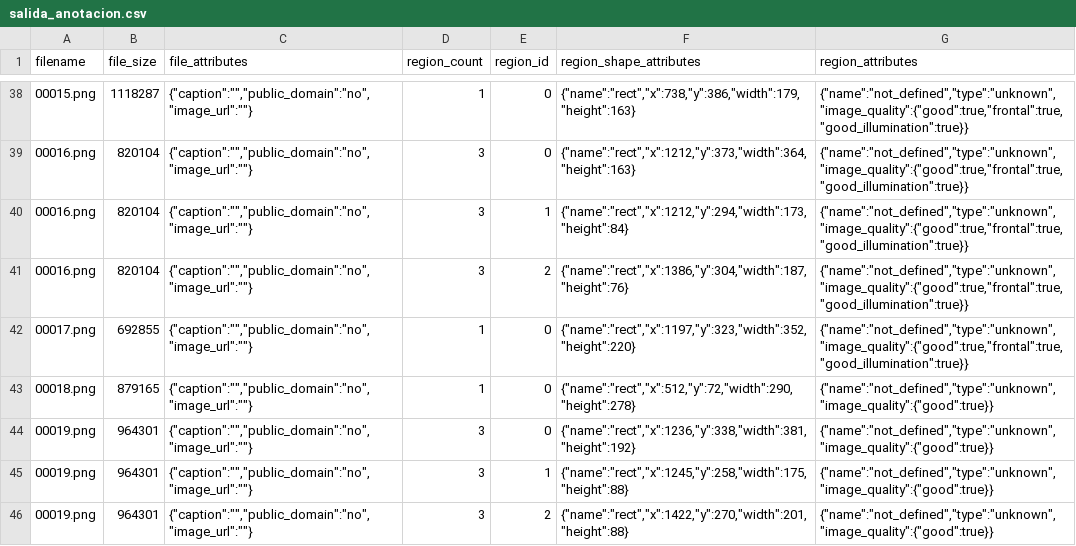
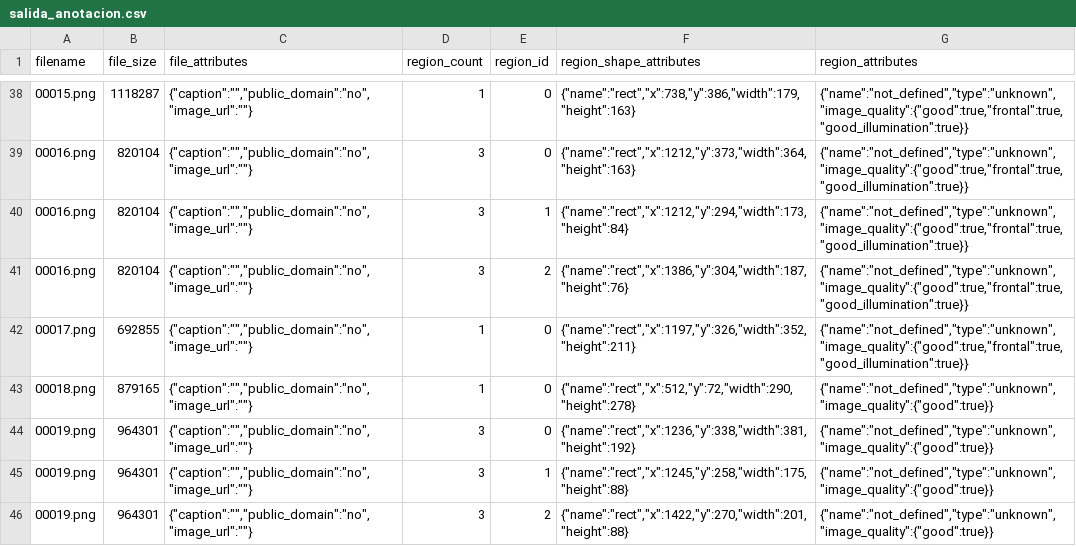
Before and after one commit to Sebas1705/ComputerVisionLab1, a CSV file: salida_anotacion.csv, drawn as a sheet; only a part is shown, gaps mark what is left out.

```diff
--- a/salida_anotacion.csv
+++ b/salida_anotacion.csv
@@ -41,3 +41,3 @@ filename,file_size,file_attributes,region_count,region_id,region_shape_attribute
 00016.png,820104,"{""caption"":"""",""public_domain"":""no"",""image_url"":""""}",3,2,"{""name"":""rect"",""x"":1386,""y"":304,""width"":187,""height"":76}","{""name"":""not_defined"",""type"":""unknown"",""image_quality"":{""good"":true,""frontal"":true,""good_illumination"":true}}"
-00017.png,692855,"{""caption"":"""",""public_domain"":""no"",""image_url"":""""}",1,0,"{""name"":""rect"",""x"":1197,""y"":323,""width"":352,""height"":220}","{""name"":""not_defined"",""type"":""unknown"",""image_quality"":{""good"":true,""frontal"":true,""good_illumination"":true}}"
+00017.png,692855,"{""caption"":"""",""public_domain"":""no"",""image_url"":""""}",1,0,"{""name"":""rect"",""x"":1197,""y"":326,""width"":352,""height"":211}","{""name"":""not_defined"",""type"":""unknown"",""image_quality"":{""good"":true,""frontal"":true,""good_illumination"":true}}"
 00018.png,879165,"{""caption"":"""",""public_domain"":""no"",""image_url"":""""}",1,0,"{""name"":""rect"",""x"":512,""y"":72,""width"":290,""height"":278}","{""name"":""not_defined"",""type"":""unknown"",""image_quality"":{""good"":true}}"
```
Also changed, not shown: 2 other files.
